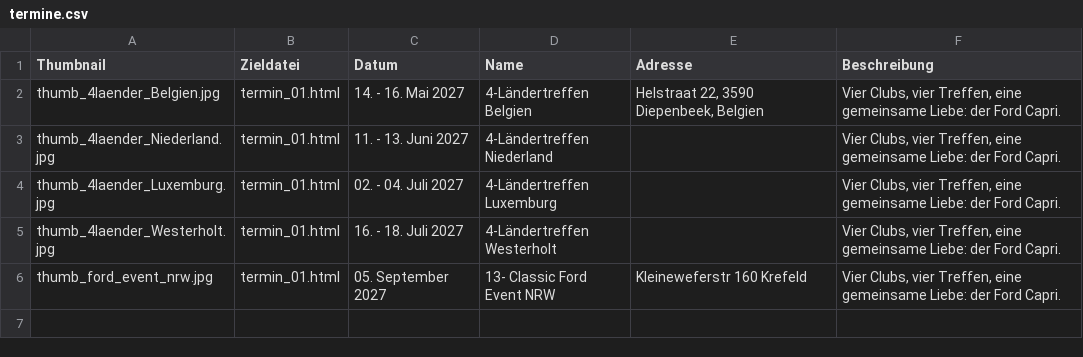
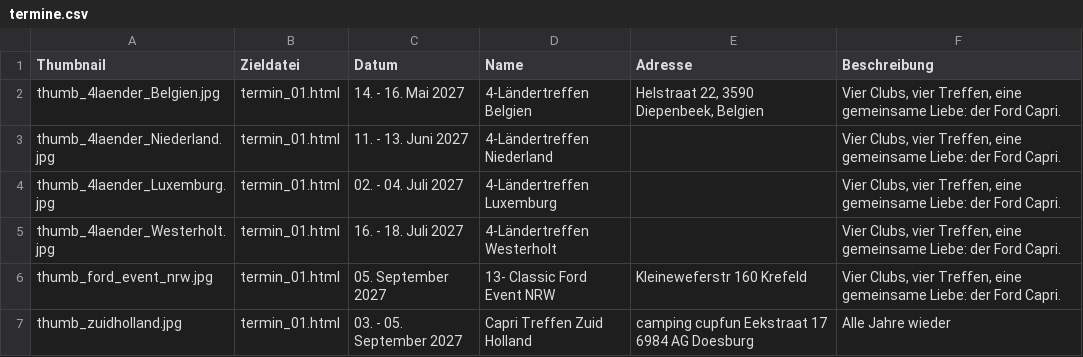
Before and after one commit to werksturbo/capri-club-westerholt, a CSV file: data/termine/termine.csv, drawn as a sheet; the diff names each change by its address in the sheet, - before the commit and + after, or states it on an @@ line.

Commit message:
Update termine.csv

```diff
--- a/data/termine/termine.csv
+++ b/data/termine/termine.csv
+row 7: thumb_zuidholland.jpg | termin_01.html | 03. - 05. September 2027 | Capri Treffen Zuid Holland | camping cupfun Eekstraat 17 6984 AG Doesburg | Alle Jahre wieder
```
